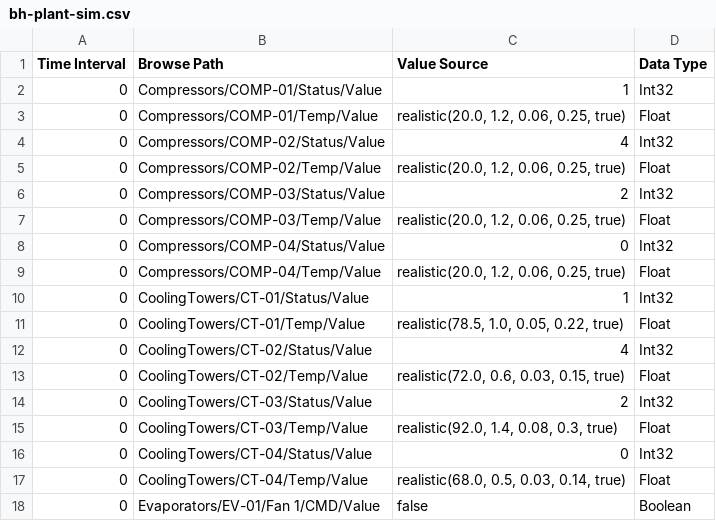
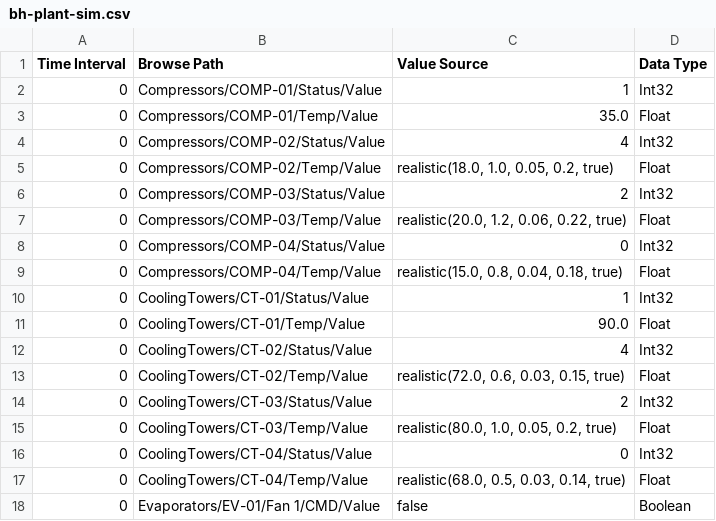
Before and after one commit to AlbinoBigFoot/Boars-Head, a CSV file: sim/bh-plant-sim.csv, drawn as a sheet; only a part is shown; the diff covers the shown part only.

Commit message:
Fix AnalogValue SP: drop 9999 Analog UDT SP, demo over-SP per device.
Keep a single Temp/SP per device type; pin EV-02/CT-01/PMP-01/EFAN-01/COMP-01 PVs above SP so red text is visible.

```diff
--- a/sim/bh-plant-sim.csv
+++ b/sim/bh-plant-sim.csv
@@ -2,11 +2,11 @@ Time Interval, Browse Path, Value Source, Data Type
 "0","Compressors/COMP-01/Status/Value","1","Int32"
-"0","Compressors/COMP-01/Temp/Value","realistic(20.0, 1.2, 0.06, 0.25, true)","Float"
+"0","Compressors/COMP-01/Temp/Value","35.0","Float"
 "0","Compressors/COMP-02/Status/Value","4","Int32"
-"0","Compressors/COMP-02/Temp/Value","realistic(20.0, 1.2, 0.06, 0.25, true)","Float"
+"0","Compressors/COMP-02/Temp/Value","realistic(18.0, 1.0, 0.05, 0.2, true)","Float"
 "0","Compressors/COMP-03/Status/Value","2","Int32"
-"0","Compressors/COMP-03/Temp/Value","realistic(20.0, 1.2, 0.06, 0.25, true)","Float"
+"0","Compressors/COMP-03/Temp/Value","realistic(20.0, 1.2, 0.06, 0.22, true)","Float"
 "0","Compressors/COMP-04/Status/Value","0","Int32"
-"0","Compressors/COMP-04/Temp/Value","realistic(20.0, 1.2, 0.06, 0.25, true)","Float"
+"0","Compressors/COMP-04/Temp/Value","realistic(15.0, 0.8, 0.04, 0.18, true)","Float"
 "0","CoolingTowers/CT-01/Status/Value","1","Int32"
-"0","CoolingTowers/CT-01/Temp/Value","realistic(78.5, 1.0, 0.05, 0.22, true)","Float"
+"0","CoolingTowers/CT-01/Temp/Value","90.0","Float"
 "0","CoolingTowers/CT-02/Status/Value","4","Int32"
@@ -14,3 +14,3 @@ Time Interval, Browse Path, Value Source, Data Type
 "0","CoolingTowers/CT-03/Status/Value","2","Int32"
-"0","CoolingTowers/CT-03/Temp/Value","realistic(92.0, 1.4, 0.08, 0.3, true)","Float"
+"0","CoolingTowers/CT-03/Temp/Value","realistic(80.0, 1.0, 0.05, 0.2, true)","Float"
 "0","CoolingTowers/CT-04/Status/Value","0","Int32"
```
Also changed, not shown: 8 edited cells elsewhere in this file, 3 other files.
